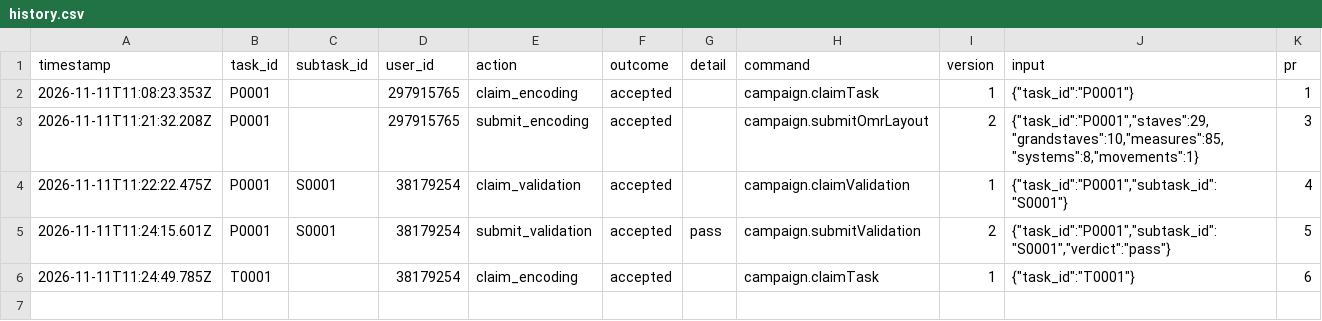
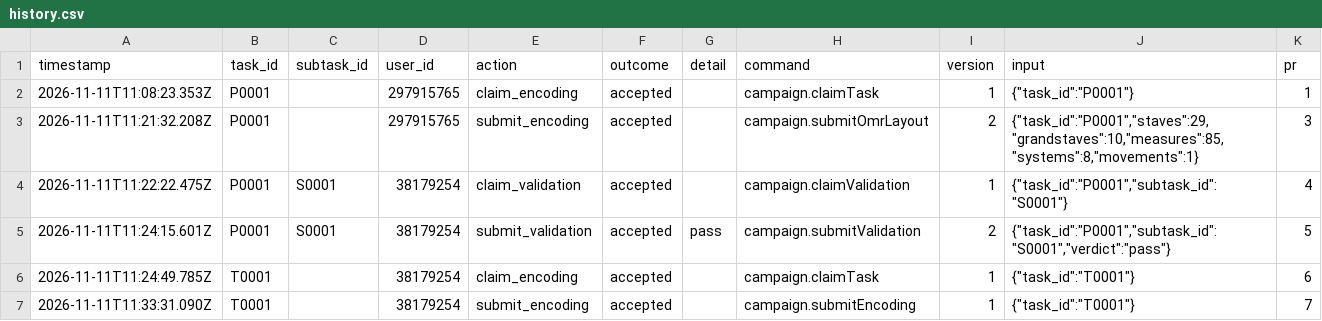
Before and after one commit to ohwjdev/test-20261111-3, a CSV file: tracking/history.csv, drawn as a sheet.

```diff
--- a/tracking/history.csv
+++ b/tracking/history.csv
@@ -6 +6,2 @@ timestamp,task_id,subtask_id,user_id,action,outcome,detail,command,version,input
 2026-11-11T11:24:49.785Z,T0001,,38179254,claim_encoding,accepted,,campaign.claimTask,1,"{""task_id"":""T0001""}",6
+2026-11-11T11:33:31.090Z,T0001,,38179254,submit_encoding,accepted,,campaign.submitEncoding,1,"{""task_id"":""T0001""}",7
```
Also changed, not shown: 3 other files.
